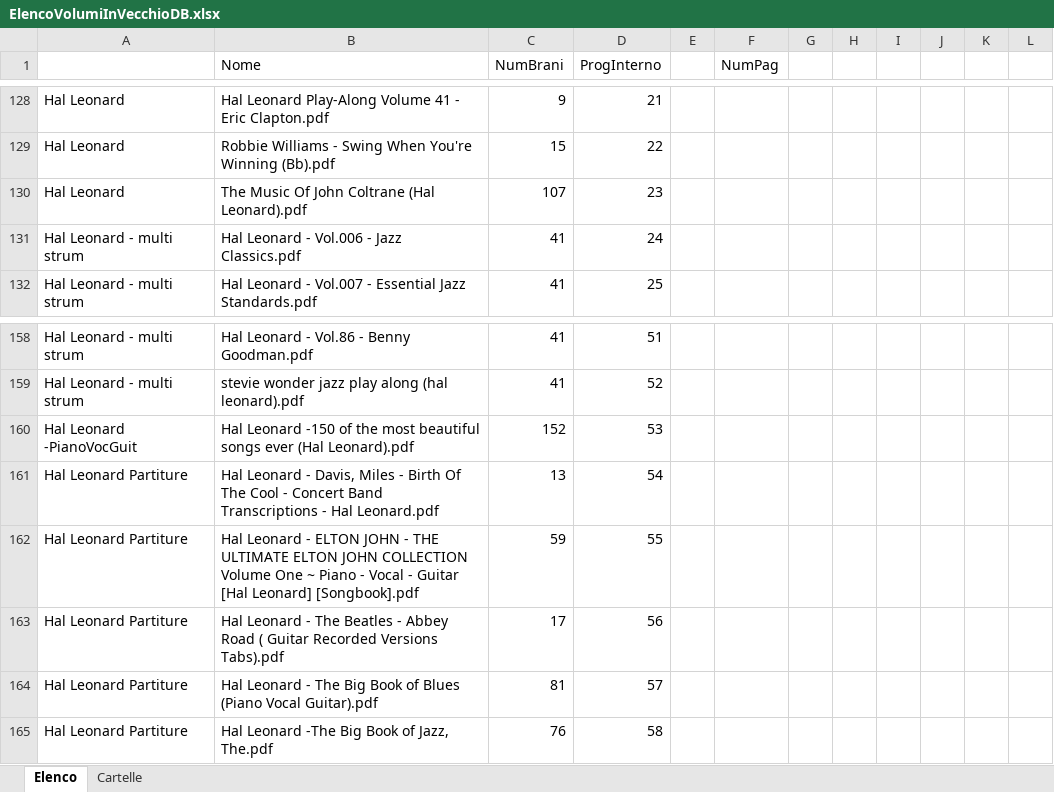
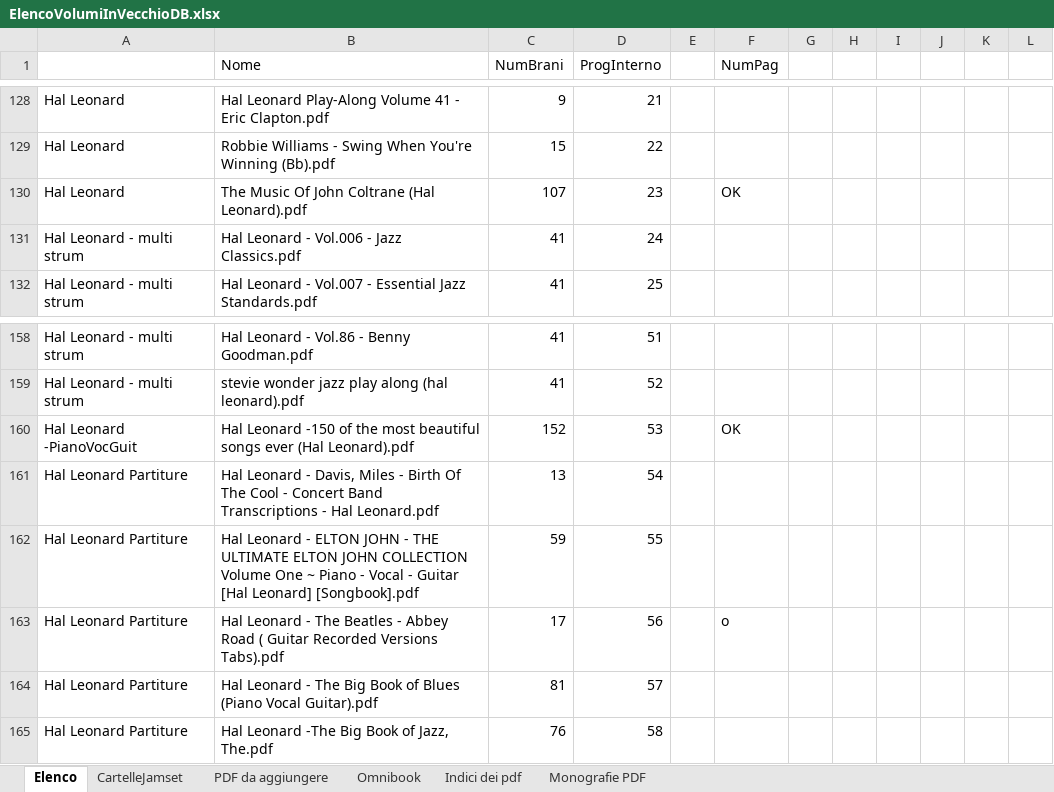
Before and after one commit to LinoPasqualetti/jamset, an Excel workbook: Assets/ElencoVolumiInVecchioDB.xlsx, sheet Elenco, drawn as a sheet; only a part is shown, gaps mark what is left out; values as stored, in another font and other column widths than the file's, no borders; the diff names each change by its address in the sheet, - before the commit and + after, or states it on an @@ line.

```diff
--- a/Assets/ElencoVolumiInVecchioDB.xlsx (sheet Elenco)
+++ b/Assets/ElencoVolumiInVecchioDB.xlsx (sheet Elenco)
-sheet tab: Cartelle
+sheet tab: CartelleJamset
+sheet tab: PDF da aggiungere
+sheet tab: Omnibook
+sheet tab: Indici dei pdf
+sheet tab: Monografie PDF
-F130 (NumPag): (empty)
+F130 (NumPag): OK
-F160 (NumPag): (empty)
+F160 (NumPag): OK
-F163 (NumPag): (empty)
+F163 (NumPag): o
```
Also changed, not shown: 10 other files.
